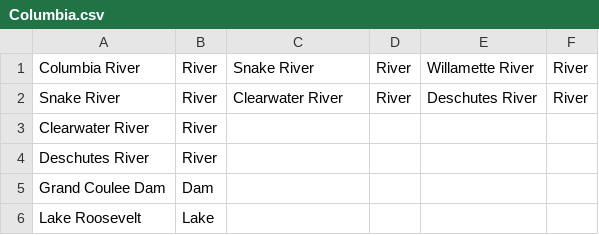
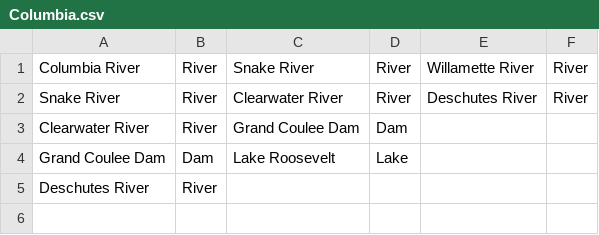
Before and after one commit to TyYasukochi/ColumbiaTree, a CSV file: Columbia.csv, drawn as a sheet; removed rows and columns are numbered as before the commit, all else as after; the diff names each change by its address in the sheet, - before the commit and + after, or states it on an @@ line.

```diff
--- a/Columbia.csv
+++ b/Columbia.csv
-C3: (empty)
+C3: Grand Coulee Dam
-D3: (empty)
+D3: Dam
+row 4: Grand Coulee Dam | Dam | Lake Roosevelt | Lake
-row 5: Grand Coulee Dam | Dam
-row 6: Lake Roosevelt | Lake
```
Also changed, not shown: 2 other files.
